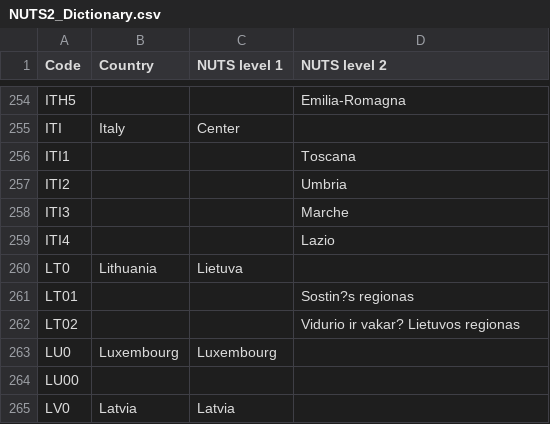
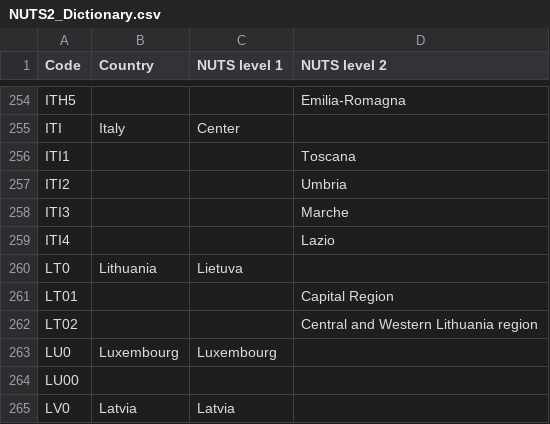
Before and after one commit to openENTRANCE/Model-linkage-Legacy, a CSV file: Region/NUTS2_Dictionary.csv, drawn as a sheet; only a part is shown, gaps mark what is left out.

Commit message:
Update NUTS2_Dictionary.csv

```diff
--- a/Region/NUTS2_Dictionary.csv
+++ b/Region/NUTS2_Dictionary.csv
@@ -260,4 +260,4 @@ ITI4,,,Lazio
 LT0,Lithuania,Lietuva,
-LT01,,,Sostin?s regionas
-LT02,,,Vidurio ir vakar? Lietuvos regionas
+LT01,,,Capital Region
+LT02,,,Central and Western Lithuania region
 LU0,Luxembourg,Luxembourg,
```
